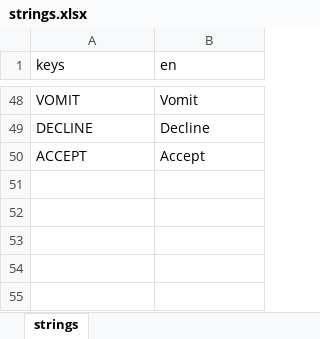
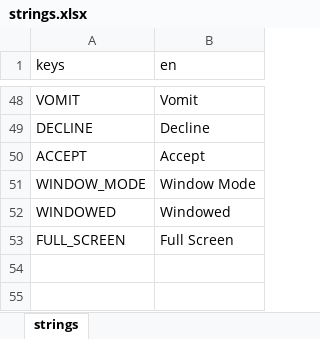
Before and after one commit to DangerChaser/danger-chasers, an Excel workbook: godot_project/strings.xlsx, sheet strings, drawn as a sheet; only a part is shown, gaps mark what is left out; values as stored, in another font and other column widths than the file's, no borders; the diff names each change by its address in the sheet, - before the commit and + after, or states it on an @@ line.

Commit message:
Added option to switch between windowed and full screen

```diff
--- a/godot_project/strings.xlsx (sheet strings)
+++ b/godot_project/strings.xlsx (sheet strings)
-row 51: (empty)
+row 51: WINDOW_MODE | Window Mode
-row 52: (empty)
+row 52: WINDOWED | Windowed
-row 53: (empty)
+row 53: FULL_SCREEN | Full Screen
```
Also changed, not shown: 12 other files.
